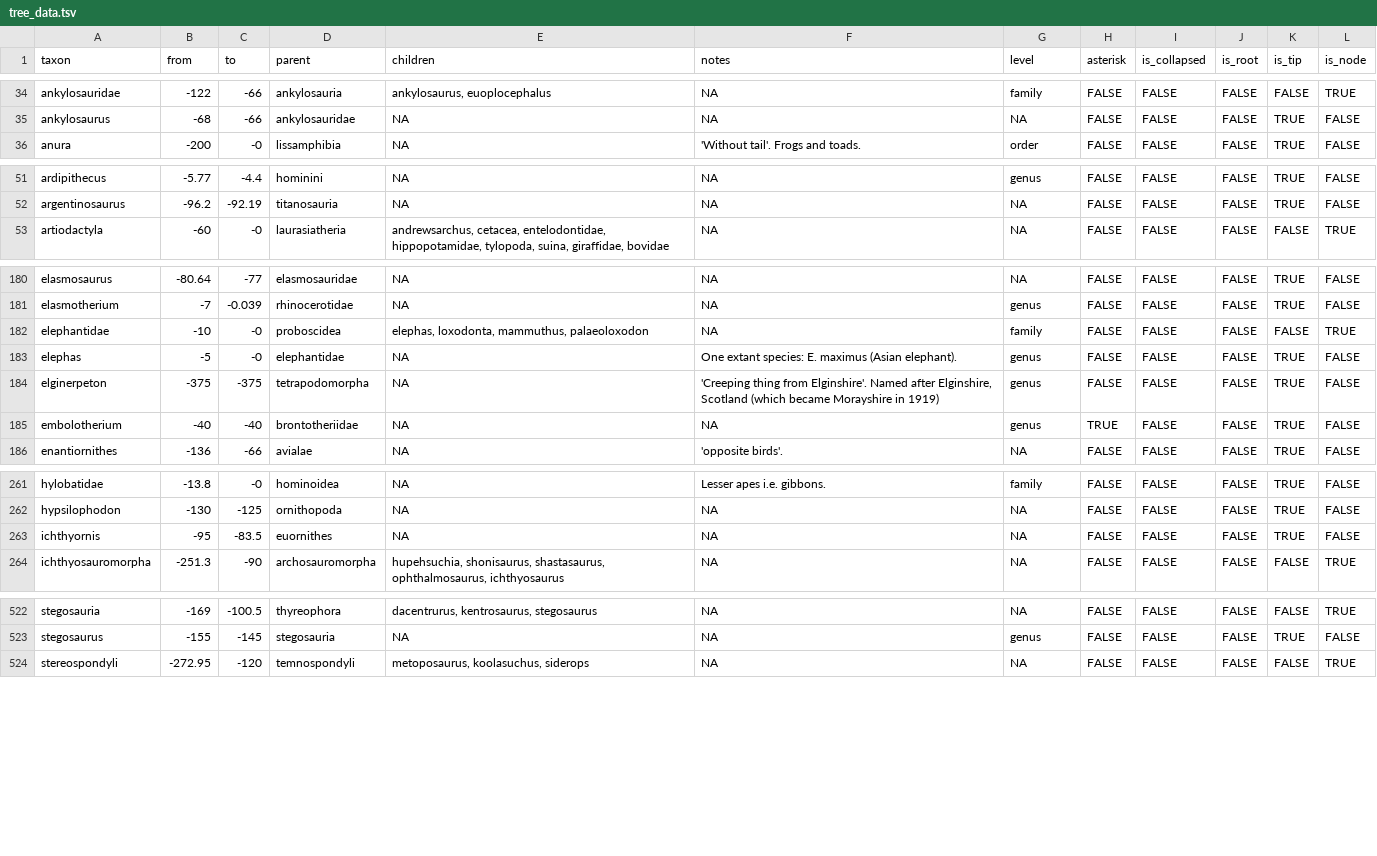
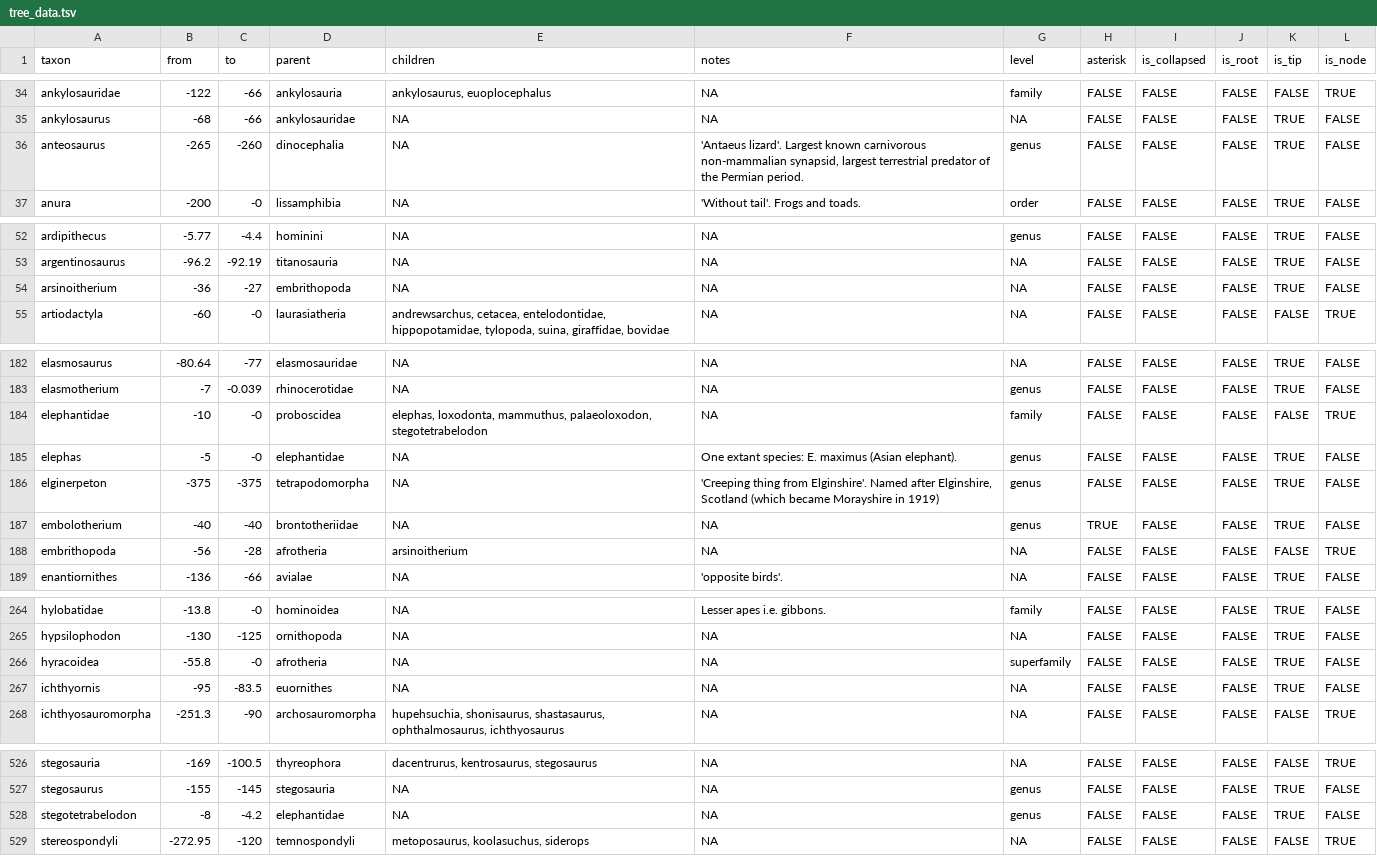
Before and after one commit to dkidney/arboretum, a TSV file: inst/extdata/tree_data.tsv, drawn as a sheet; only a part is shown, gaps mark what is left out; the diff covers the shown part only.

```diff
--- a/inst/extdata/tree_data.tsv
+++ b/inst/extdata/tree_data.tsv
@@ -35,2 +35,3 @@ ankylosauridae	-122	-66	ankylosauria	ankylosaurus, euoplocephalus	NA	family	FALS
 ankylosaurus	-68	-66	ankylosauridae	NA	NA	NA	FALSE	FALSE	FALSE	TRUE	FALSE
+anteosaurus	-265	-260	dinocephalia	NA	'Antaeus lizard'. Largest known carnivorous non-mammalian synapsid, largest terrestrial predator of the Permian period.	genus	FALSE	FALSE	FALSE	TRUE	FALSE
 anura	-200	-0	lissamphibia	NA	'Without tail'. Frogs and toads.	order	FALSE	FALSE	FALSE	TRUE	FALSE
@@ -52,2 +53,3 @@ ardipithecus	-5.77	-4.4	hominini	NA	NA	genus	FALSE	FALSE	FALSE	TRUE	FALSE
 argentinosaurus	-96.2	-92.19	titanosauria	NA	NA	NA	FALSE	FALSE	FALSE	TRUE	FALSE
+arsinoitherium	-36	-27	embrithopoda	NA	NA	NA	FALSE	FALSE	FALSE	TRUE	FALSE
 artiodactyla	-60	-0	laurasiatheria	andrewsarchus, cetacea, entelodontidae, hippopotamidae, tylopoda, suina, giraffidae, bovidae	NA	NA	FALSE	FALSE	FALSE	FALSE	TRUE
@@ -181,3 +183,3 @@ elasmosaurus	-80.64	-77	elasmosauridae	NA	NA	NA	FALSE	FALSE	FALSE	TRUE	FALSE
 elasmotherium	-7	-0.039	rhinocerotidae	NA	NA	genus	FALSE	FALSE	FALSE	TRUE	FALSE
-elephantidae	-10	-0	proboscidea	elephas, loxodonta, mammuthus, palaeoloxodon	NA	family	FALSE	FALSE	FALSE	FALSE	TRUE
+elephantidae	-10	-0	proboscidea	elephas, loxodonta, mammuthus, palaeoloxodon, stegotetrabelodon	NA	family	FALSE	FALSE	FALSE	FALSE	TRUE
 elephas	-5	-0	elephantidae	NA	One extant species: E. maximus (Asian elephant).	genus	FALSE	FALSE	FALSE	TRUE	FALSE
@@ -185,2 +187,3 @@ elginerpeton	-375	-375	tetrapodomorpha	NA	'Creeping thing from Elginshire'. Name
 embolotherium	-40	-40	brontotheriidae	NA	NA	genus	TRUE	FALSE	FALSE	TRUE	FALSE
+embrithopoda	-56	-28	afrotheria	arsinoitherium	NA	NA	FALSE	FALSE	FALSE	FALSE	TRUE
 enantiornithes	-136	-66	avialae	NA	'opposite birds'.	NA	FALSE	FALSE	FALSE	TRUE	FALSE
@@ -262,2 +265,3 @@ hylobatidae	-13.8	-0	hominoidea	NA	Lesser apes i.e. gibbons.	family	FALSE	FALSE
 hypsilophodon	-130	-125	ornithopoda	NA	NA	NA	FALSE	FALSE	FALSE	TRUE	FALSE
+hyracoidea	-55.8	-0	afrotheria	NA	NA	superfamily	FALSE	FALSE	FALSE	TRUE	FALSE
 ichthyornis	-95	-83.5	euornithes	NA	NA	NA	FALSE	FALSE	FALSE	TRUE	FALSE
@@ -523,2 +527,3 @@ stegosauria	-169	-100.5	thyreophora	dacentrurus, kentrosaurus, stegosaurus	NA	NA
 stegosaurus	-155	-145	stegosauria	NA	NA	genus	FALSE	FALSE	FALSE	TRUE	FALSE
+stegotetrabelodon	-8	-4.2	elephantidae	NA	NA	genus	FALSE	FALSE	FALSE	TRUE	FALSE
 stereospondyli	-272.95	-120	temnospondyli	metoposaurus, koolasuchus, siderops	NA	NA	FALSE	FALSE	FALSE	FALSE	TRUE
```
Also changed, not shown: 2 added rows and 5 edited cells elsewhere in this file, 15 other files.
